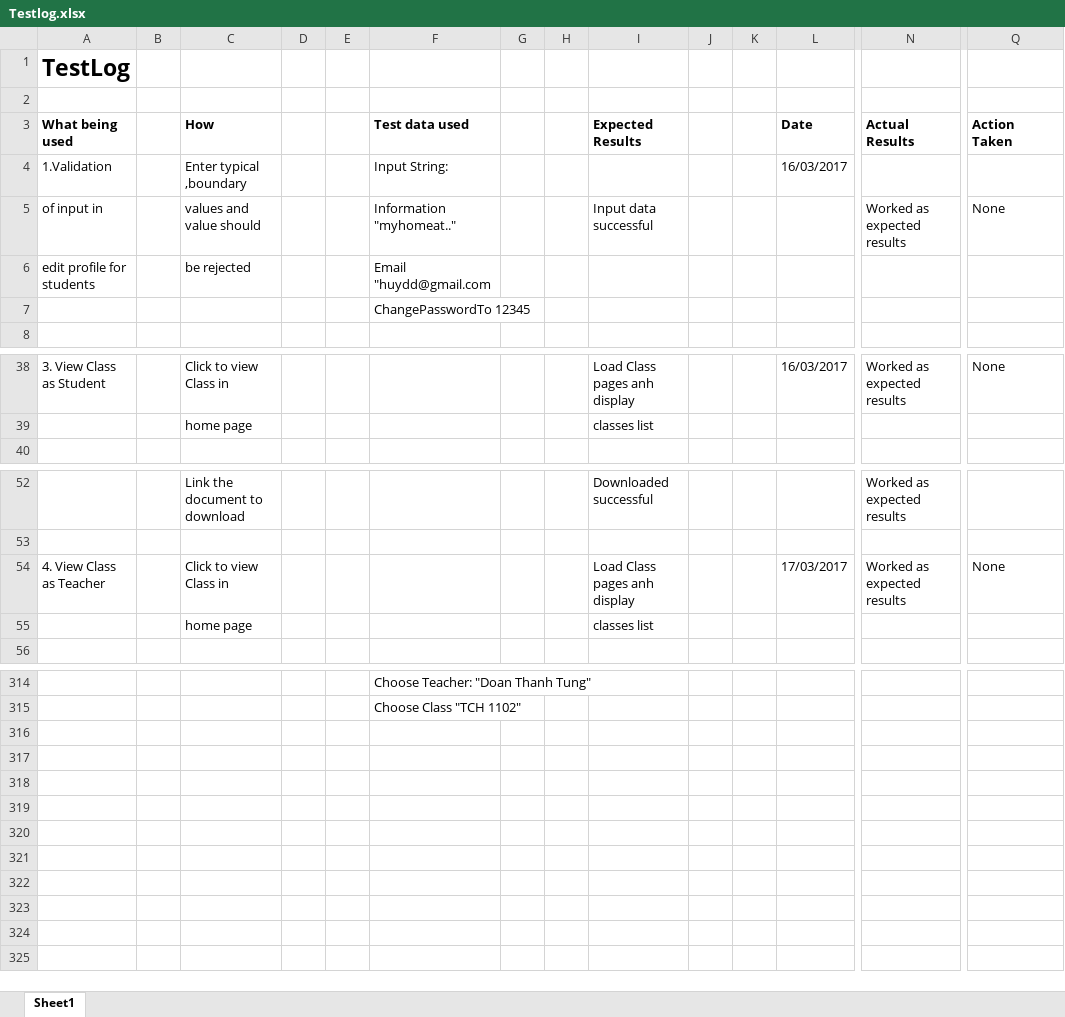
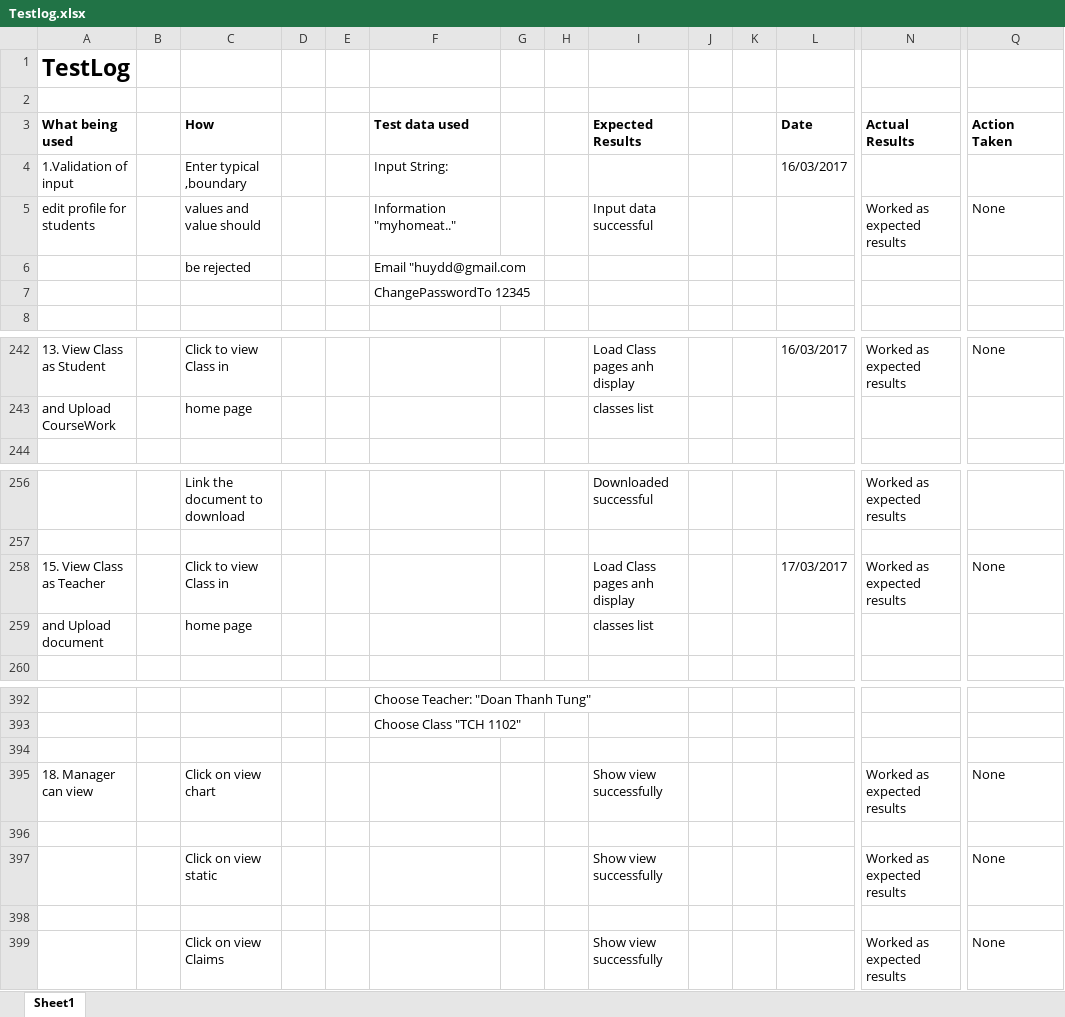
Before and after one commit to huyddgc00185/ProjectCMS, an Excel workbook: TestLog/Testlog.xlsx, sheet Sheet1, drawn as a sheet; only a part is shown, gaps mark what is left out; values as stored, in another font and other column widths than the file's, no borders; addresses are those after the commit; rows hold the shown columns only; the diff covers the shown part only; the diff names each change by its address in the sheet, - before the commit and + after, or states it on an @@ line.

```diff
--- a/TestLog/Testlog.xlsx (sheet Sheet1)
+++ b/TestLog/Testlog.xlsx (sheet Sheet1)
-A4 (What being used): 1.Validation
+A4 (What being used): 1.Validation of input
-A5 (What being used): of input in
+A5 (What being used): edit profile for students
-A6 (What being used): edit profile for students
+A6 (What being used): (empty)
-A242 (What being used): 3. View Class as Student
+A242 (What being used): 13. View Class as Student
-A243 (What being used): (empty)
+A243 (What being used): and Upload CourseWork
-A258 (What being used): 4. View Class as Teacher
+A258 (What being used): 15. View Class as Teacher
-A259 (What being used): (empty)
+A259 (What being used): and Upload document
+row 394: (empty)
+row 395: 18. Manager can view |  | Click on view chart |  |  |  |  |  | Show view successfully |  |  |  | Worked as expected results | None
+row 396: (empty)
+row 397:  |  | Click on view static |  |  |  |  |  | Show view successfully |  |  |  | Worked as expected results | None
+row 398: (empty)
+row 399:  |  | Click on view Claims |  |  |  |  |  | Show view successfully |  |  |  | Worked as expected results | None
```
Also changed, not shown: 120 added rows, 42 removed rows, 84 moved rows and 2 edited cells elsewhere in this sheet, 7 other files.
